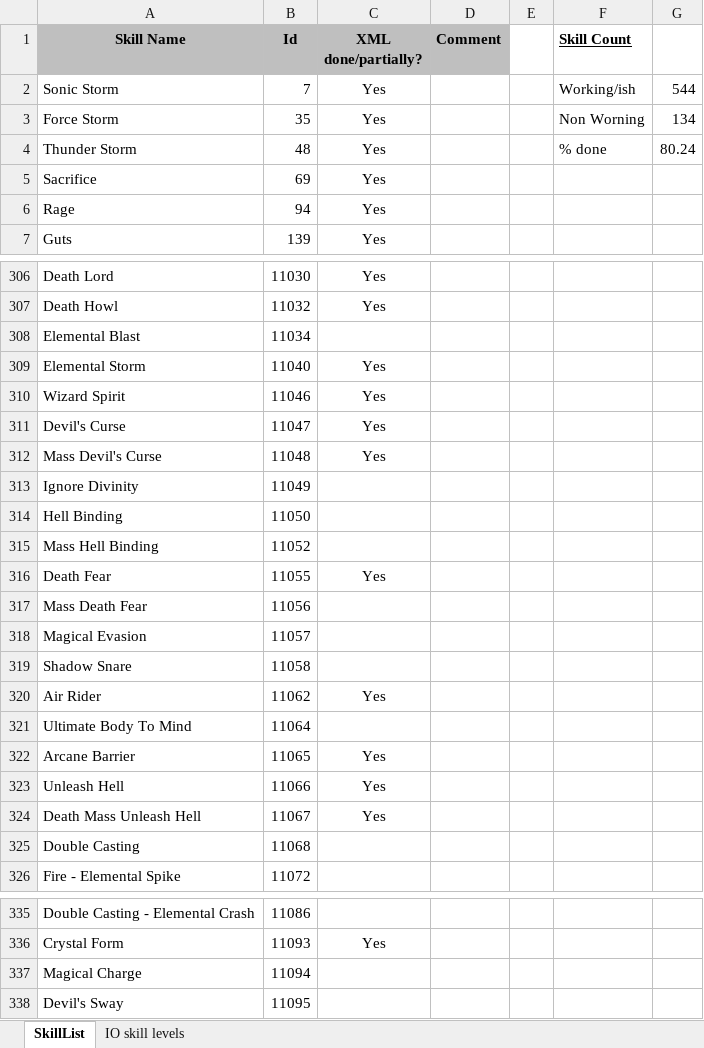
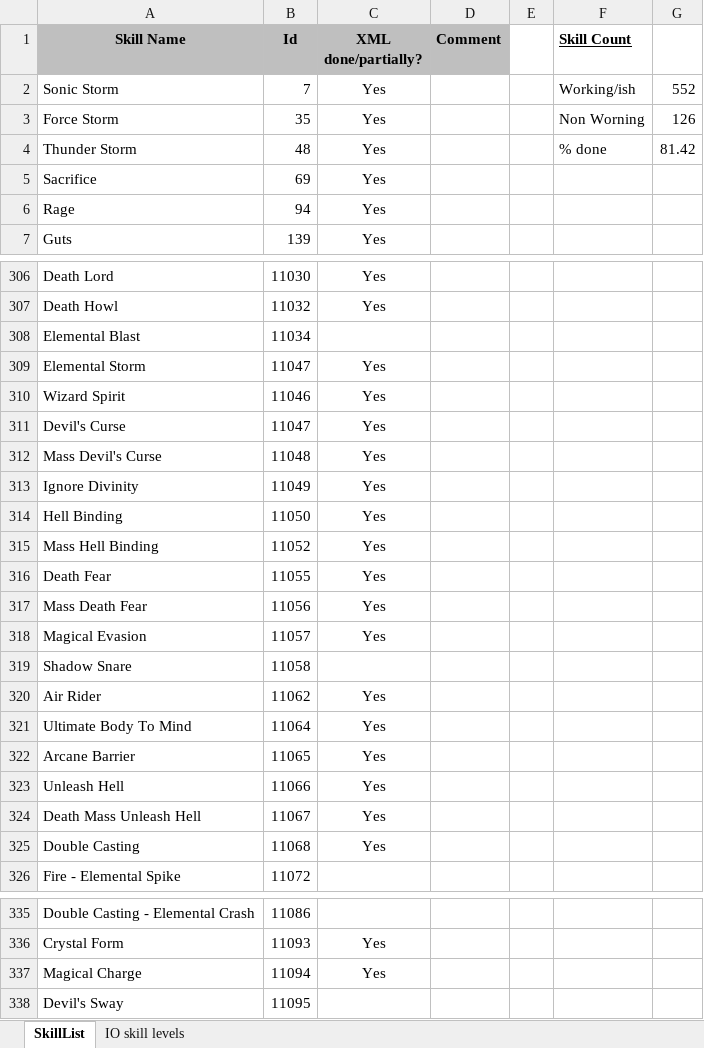
Before and after one commit to Qvinticom/L2J_MOBIUS-2022, an Excel workbook: trunk/dist/game/data/stats/skills/TODO.xlsx, sheet SkillList, drawn as a sheet; only a part is shown, gaps mark what is left out; values as stored, in another font and other column widths than the file's, no borders; the diff names each change by its address in the sheet, - before the commit and + after, or states it on an @@ line.

Commit message:
Skill improvements. Contributed by hitnar.

```diff
--- a/trunk/dist/game/data/stats/skills/TODO.xlsx (sheet SkillList)
+++ b/trunk/dist/game/data/stats/skills/TODO.xlsx (sheet SkillList)
-G2: 544
+G2: 552
-G3: 134
+G3: 126
-G4: 80.24
+G4: 81.42
-B309 (Id): 11040
+B309 (Id): 11047
-C313:C315 (XML done/partially?): (empty)
+C313:C315 (XML done/partially?): Yes
-C317:C318 (XML done/partially?): (empty)
+C317:C318 (XML done/partially?): Yes
-C321 (XML done/partially?): (empty)
+C321 (XML done/partially?): Yes
-C325 (XML done/partially?): (empty)
+C325 (XML done/partially?): Yes
-C337 (XML done/partially?): (empty)
+C337 (XML done/partially?): Yes
```
Also changed, not shown: 6 other files.
